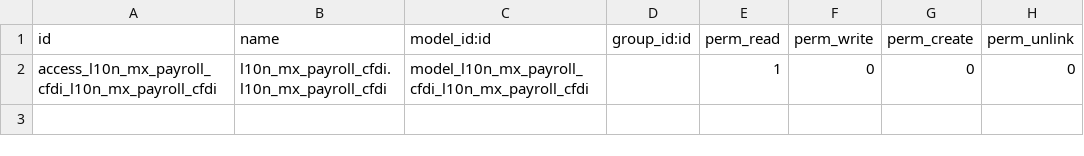
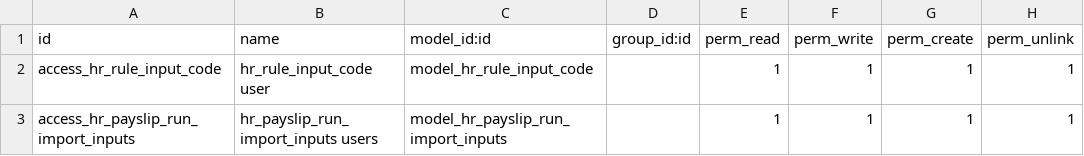
Before and after one commit to miguelandmiguel/Localizacion-Mexico-Odoo_12, a CSV file: l10n_mx_payroll_cfdi/security/ir.model.access.csv, drawn as a sheet; removed rows and columns are numbered as before the commit, all else as after; the diff names each change by its address in the sheet, - before the commit and + after, or states it on an @@ line.

Commit message:
ADD importar incidencias

```diff
--- a/l10n_mx_payroll_cfdi/security/ir.model.access.csv
+++ b/l10n_mx_payroll_cfdi/security/ir.model.access.csv
-row 2: access_l10n_mx_payroll_cfdi_l10n_mx_payroll_cfdi | l10n_mx_payroll_cfdi.l10n_mx_payroll_cfdi | model_l10n_mx_payroll_cfdi_l10n_mx_payroll_cfdi |  | 1 | 0 | 0 | 0
+row 2: access_hr_rule_input_code | hr_rule_input_code user | model_hr_rule_input_code |  | 1 | 1 | 1 | 1
+row 3: access_hr_payslip_run_import_inputs | hr_payslip_run_import_inputs users | model_hr_payslip_run_import_inputs |  | 1 | 1 | 1 | 1
```
Also changed, not shown: 15 other files.
